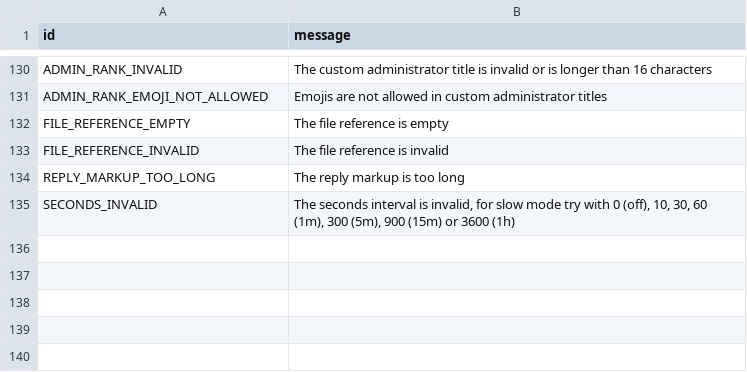
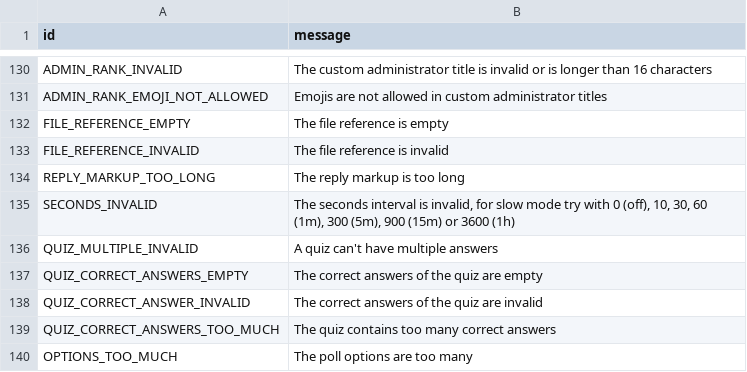
Before and after one commit to tothetop430/pyrogram, a TSV file: compiler/error/source/400_BAD_REQUEST.tsv, drawn as a sheet; only a part is shown, gaps mark what is left out; the diff names each change by its address in the sheet, - before the commit and + after, or states it on an @@ line.

Commit message:
Add a bunch of new errors about polls/quiz

```diff
--- a/compiler/error/source/400_BAD_REQUEST.tsv
+++ b/compiler/error/source/400_BAD_REQUEST.tsv
+row 136: QUIZ_MULTIPLE_INVALID | A quiz can't have multiple answers
+row 137: QUIZ_CORRECT_ANSWERS_EMPTY | The correct answers of the quiz are empty
+row 138: QUIZ_CORRECT_ANSWER_INVALID | The correct answers of the quiz are invalid
+row 139: QUIZ_CORRECT_ANSWERS_TOO_MUCH | The quiz contains too many correct answers
+row 140: OPTIONS_TOO_MUCH | The poll options are too many
```
